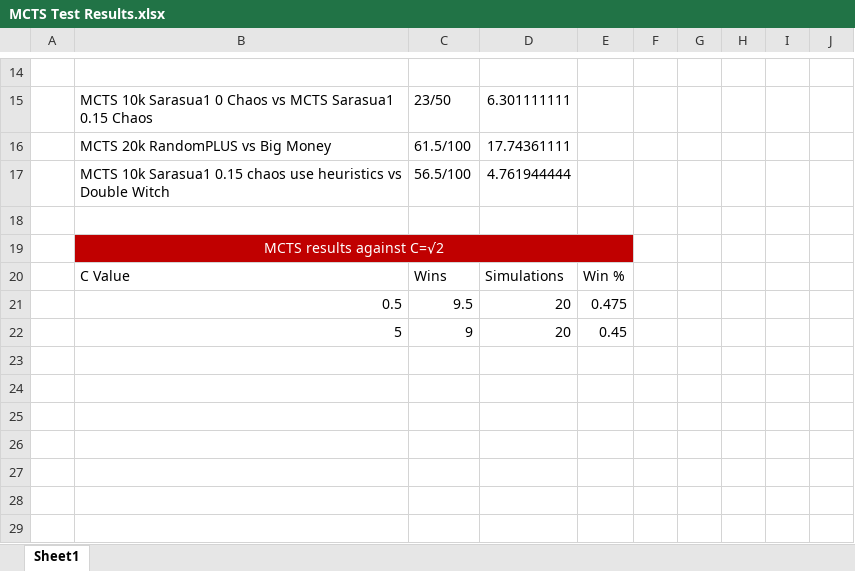
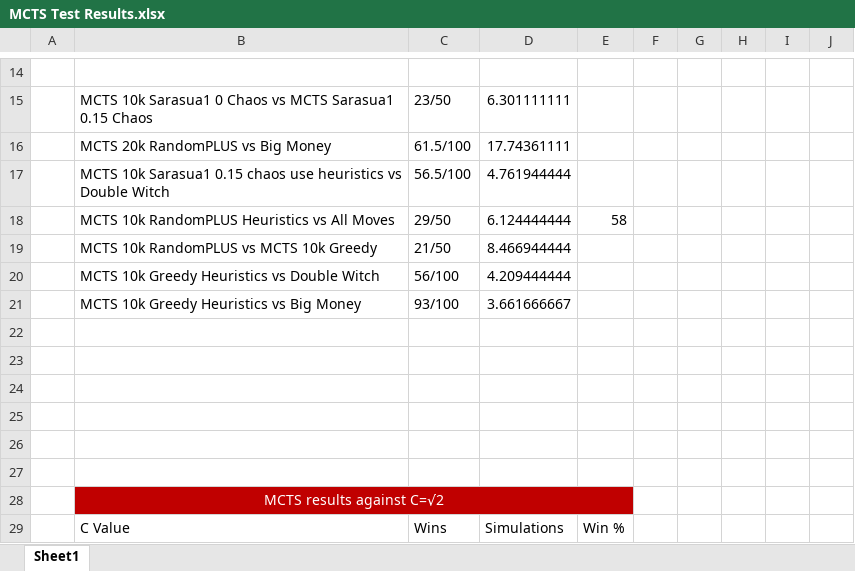
Before and after one commit to JSarasua/Guildhall, an Excel workbook: Thesis/MCTS Test Results.xlsx, sheet Sheet1, drawn as a sheet; only a part is shown, gaps mark what is left out; the shorter side is filled out with more unchanged rows; values as stored, in another font and other column widths than the file's, no borders; table styles not drawn; the diff names each change by its address in the sheet, - before the commit and + after, or states it on an @@ line.

Commit message:
More test results

```diff
--- a/Thesis/MCTS Test Results.xlsx (sheet Sheet1)
+++ b/Thesis/MCTS Test Results.xlsx (sheet Sheet1)
+row 18:  | MCTS 10k RandomPLUS Heuristics vs All Moves | 29/50 | 6.124444444 | 58
+row 19:  | MCTS 10k RandomPLUS vs MCTS 10k Greedy | 21/50 | 8.466944444
+row 20:  | MCTS 10k Greedy Heuristics vs Double Witch | 56/100 | 4.209444444
+row 21:  | MCTS 10k Greedy Heuristics vs Big Money | 93/100 | 3.661666667
+row 22: (empty)
+row 23: (empty)
+row 24: (empty)
+row 25: (empty)
+row 26: (empty)
```
